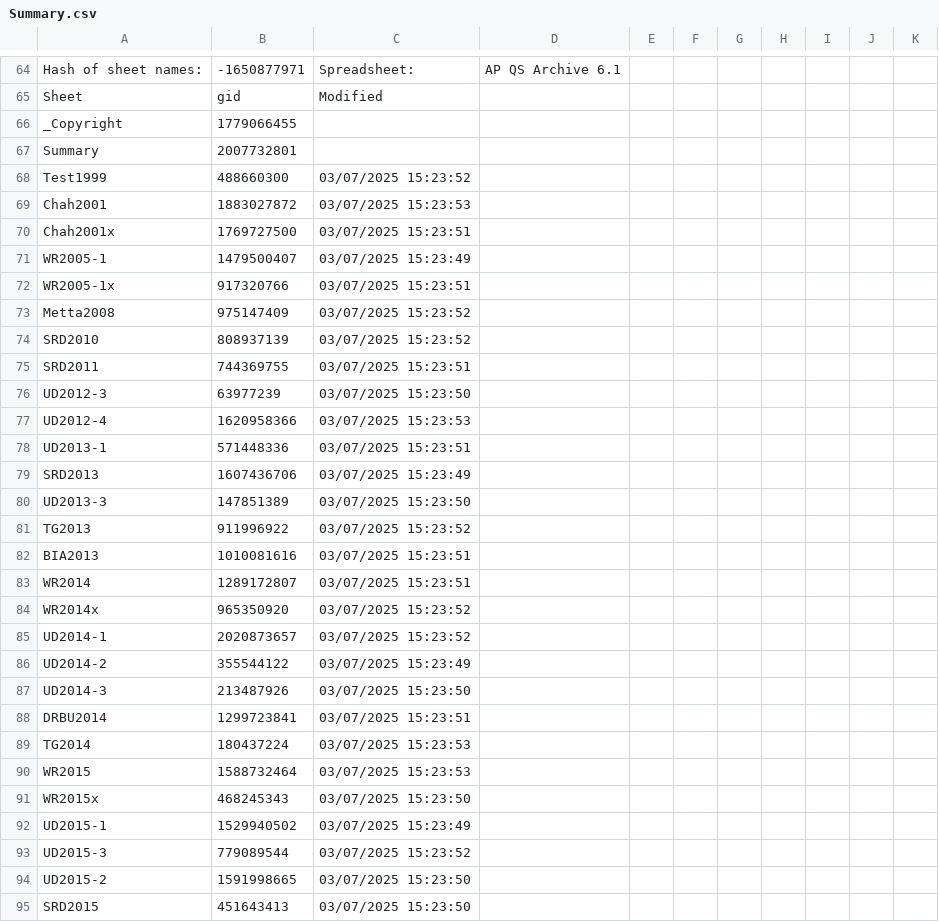
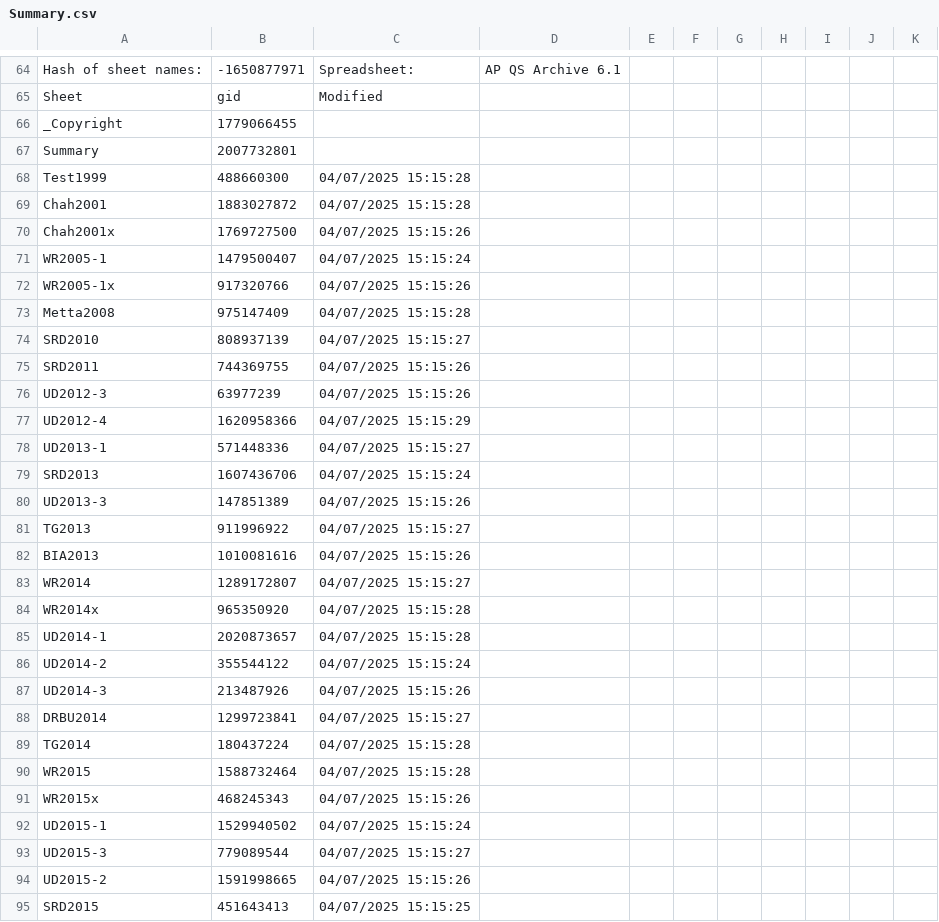
Before and after one commit to Kaccana-Bhikkhu/qs-archive, a CSV file: csv/Summary.csv, drawn as a sheet; only a part is shown, gaps mark what is left out; the diff covers the shown part only.

```diff
--- a/csv/Summary.csv
+++ b/csv/Summary.csv
@@ -67,29 +67,29 @@ _Copyright,1779066455,,,,,,,,,
 Summary,2007732801,,,,,,,,,
-Test1999,488660300,03/07/2025 15:23:52,,,,,,,,
-Chah2001,1883027872,03/07/2025 15:23:53,,,,,,,,
-Chah2001x,1769727500,03/07/2025 15:23:51,,,,,,,,
-WR2005-1,1479500407,03/07/2025 15:23:49,,,,,,,,
-WR2005-1x,917320766,03/07/2025 15:23:51,,,,,,,,
-Metta2008,975147409,03/07/2025 15:23:52,,,,,,,,
-SRD2010,808937139,03/07/2025 15:23:52,,,,,,,,
-SRD2011,744369755,03/07/2025 15:23:51,,,,,,,,
-UD2012-3,63977239,03/07/2025 15:23:50,,,,,,,,
-UD2012-4,1620958366,03/07/2025 15:23:53,,,,,,,,
-UD2013-1,571448336,03/07/2025 15:23:51,,,,,,,,
-SRD2013,1607436706,03/07/2025 15:23:49,,,,,,,,
-UD2013-3,147851389,03/07/2025 15:23:50,,,,,,,,
-TG2013,911996922,03/07/2025 15:23:52,,,,,,,,
-BIA2013,1010081616,03/07/2025 15:23:51,,,,,,,,
-WR2014,1289172807,03/07/2025 15:23:51,,,,,,,,
-WR2014x,965350920,03/07/2025 15:23:52,,,,,,,,
-UD2014-1,2020873657,03/07/2025 15:23:52,,,,,,,,
-UD2014-2,355544122,03/07/2025 15:23:49,,,,,,,,
-UD2014-3,213487926,03/07/2025 15:23:50,,,,,,,,
-DRBU2014,1299723841,03/07/2025 15:23:51,,,,,,,,
-TG2014,180437224,03/07/2025 15:23:53,,,,,,,,
-WR2015,1588732464,03/07/2025 15:23:53,,,,,,,,
-WR2015x,468245343,03/07/2025 15:23:50,,,,,,,,
-UD2015-1,1529940502,03/07/2025 15:23:49,,,,,,,,
-UD2015-3,779089544,03/07/2025 15:23:52,,,,,,,,
-UD2015-2,1591998665,03/07/2025 15:23:50,,,,,,,,
-SRD2015,451643413,03/07/2025 15:23:50,,,,,,,,
+Test1999,488660300,04/07/2025 15:15:28,,,,,,,,
+Chah2001,1883027872,04/07/2025 15:15:28,,,,,,,,
+Chah2001x,1769727500,04/07/2025 15:15:26,,,,,,,,
+WR2005-1,1479500407,04/07/2025 15:15:24,,,,,,,,
+WR2005-1x,917320766,04/07/2025 15:15:26,,,,,,,,
+Metta2008,975147409,04/07/2025 15:15:28,,,,,,,,
+SRD2010,808937139,04/07/2025 15:15:27,,,,,,,,
+SRD2011,744369755,04/07/2025 15:15:26,,,,,,,,
+UD2012-3,63977239,04/07/2025 15:15:26,,,,,,,,
+UD2012-4,1620958366,04/07/2025 15:15:29,,,,,,,,
+UD2013-1,571448336,04/07/2025 15:15:27,,,,,,,,
+SRD2013,1607436706,04/07/2025 15:15:24,,,,,,,,
+UD2013-3,147851389,04/07/2025 15:15:26,,,,,,,,
+TG2013,911996922,04/07/2025 15:15:27,,,,,,,,
+BIA2013,1010081616,04/07/2025 15:15:26,,,,,,,,
+WR2014,1289172807,04/07/2025 15:15:27,,,,,,,,
+WR2014x,965350920,04/07/2025 15:15:28,,,,,,,,
+UD2014-1,2020873657,04/07/2025 15:15:28,,,,,,,,
+UD2014-2,355544122,04/07/2025 15:15:24,,,,,,,,
+UD2014-3,213487926,04/07/2025 15:15:26,,,,,,,,
+DRBU2014,1299723841,04/07/2025 15:15:27,,,,,,,,
+TG2014,180437224,04/07/2025 15:15:28,,,,,,,,
+WR2015,1588732464,04/07/2025 15:15:28,,,,,,,,
+WR2015x,468245343,04/07/2025 15:15:26,,,,,,,,
+UD2015-1,1529940502,04/07/2025 15:15:24,,,,,,,,
+UD2015-3,779089544,04/07/2025 15:15:27,,,,,,,,
+UD2015-2,1591998665,04/07/2025 15:15:26,,,,,,,,
+SRD2015,451643413,04/07/2025 15:15:25,,,,,,,,
```
Also changed, not shown: 54 edited cells elsewhere in this file, csv/Subtopic.csv, 11 other files.
